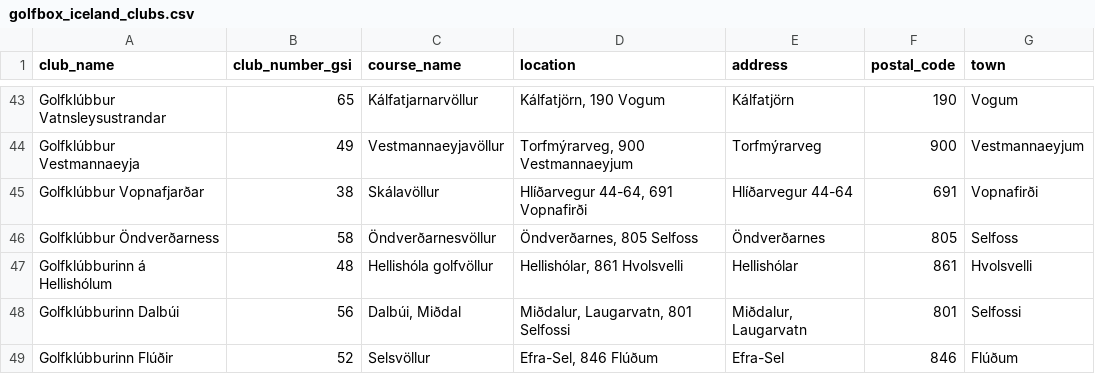
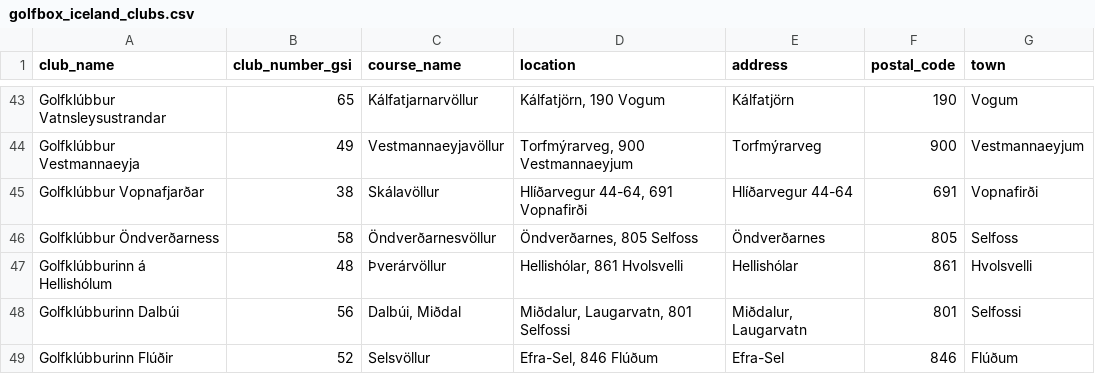
Before and after one commit to snorribja/golfkortari, a CSV file: golfbox_iceland_clubs.csv, drawn as a sheet; only a part is shown, gaps mark what is left out; the diff names each change by its address in the sheet, - before the commit and + after, or states it on an @@ line.

Commit message:
Update courses

```diff
--- a/golfbox_iceland_clubs.csv
+++ b/golfbox_iceland_clubs.csv
-C47 (course_name): Hellishóla golfvöllur
+C47 (course_name): Þverárvöllur
```
